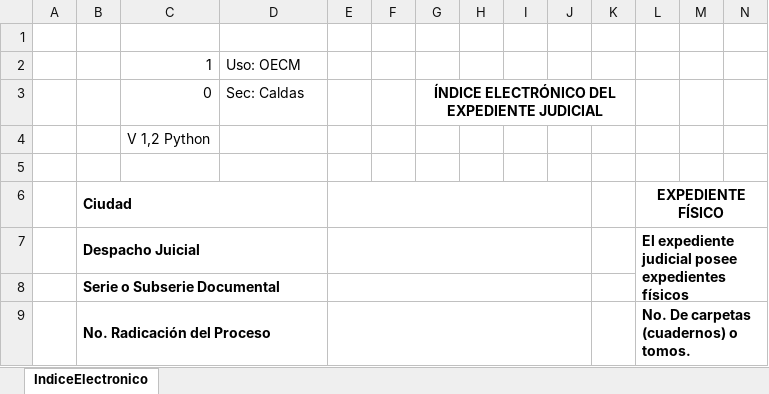
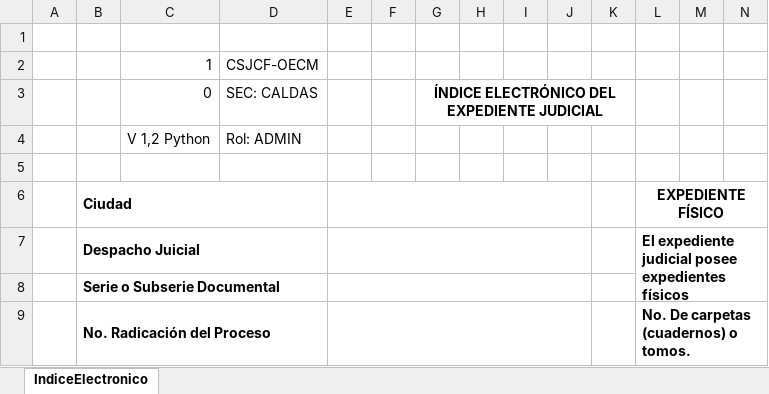
Before and after one commit to jonanv/ocr-python, an Excel workbook: IndiceElectronicoV1.2.xlsm, sheet IndiceElectronico, drawn as a sheet; only a part is shown; values as stored, in another font and other column widths than the file's, no borders; charts and pictures not drawn; the diff names each change by its address in the sheet, - before the commit and + after, or states it on an @@ line.

Commit message:
Se actualiza Macro a Versión Final.

```diff
--- a/IndiceElectronicoV1.2.xlsm (sheet IndiceElectronico)
+++ b/IndiceElectronicoV1.2.xlsm (sheet IndiceElectronico)
-D2: Uso: OECM
+D2: CSJCF-OECM
-D3: Sec: Caldas
+D3: SEC: CALDAS
-D4: (empty)
+D4: Rol: ADMIN
```
Also changed, not shown: charts or pictures.
